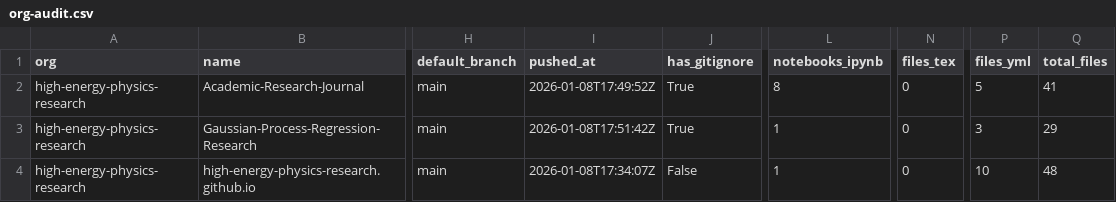
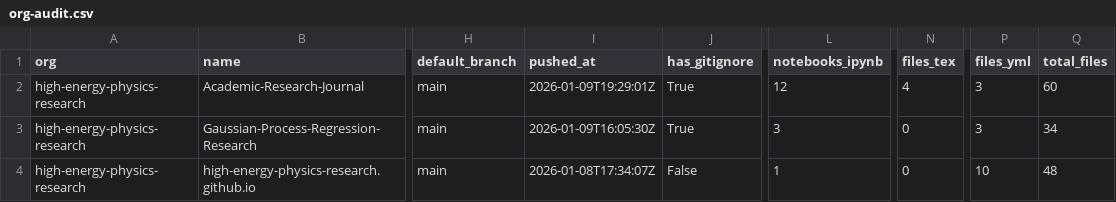
Before and after one commit to naavilam/naavilam.github.io, a CSV file: high-energy/org-audit.csv, drawn as a sheet; only a part is shown, gaps mark what is left out; the diff names each change by its address in the sheet, - before the commit and + after, or states it on an @@ line.

```diff
--- a/high-energy/org-audit.csv
+++ b/high-energy/org-audit.csv
-I2 (pushed_at): 2026-01-08T17:49:52Z
+I2 (pushed_at): 2026-01-09T19:29:01Z
-L2 (notebooks_ipynb): 8
+L2 (notebooks_ipynb): 12
-N2 (files_tex): 0
+N2 (files_tex): 4
-P2 (files_yml): 5
+P2 (files_yml): 3
-Q2 (total_files): 41
+Q2 (total_files): 60
-I3 (pushed_at): 2026-01-08T17:51:42Z
+I3 (pushed_at): 2026-01-09T16:05:30Z
-L3 (notebooks_ipynb): 1
+L3 (notebooks_ipynb): 3
-Q3 (total_files): 29
+Q3 (total_files): 34
```
Also changed, not shown: org-audit.ALL.csv, 7 other files.
